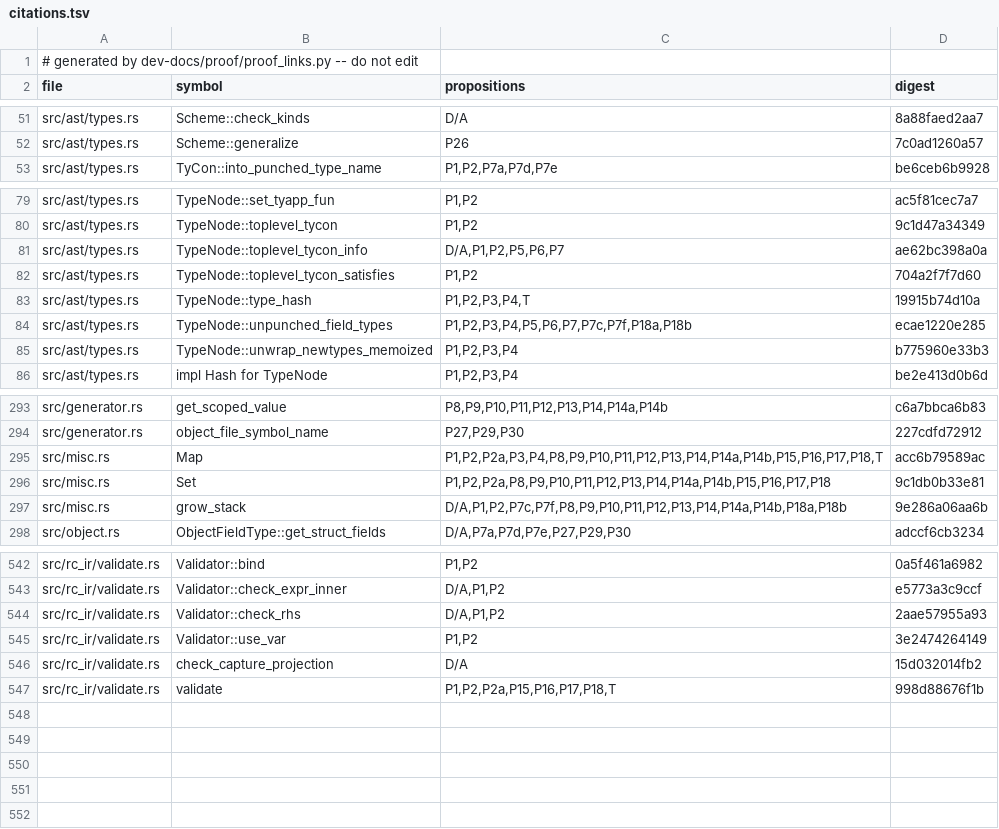
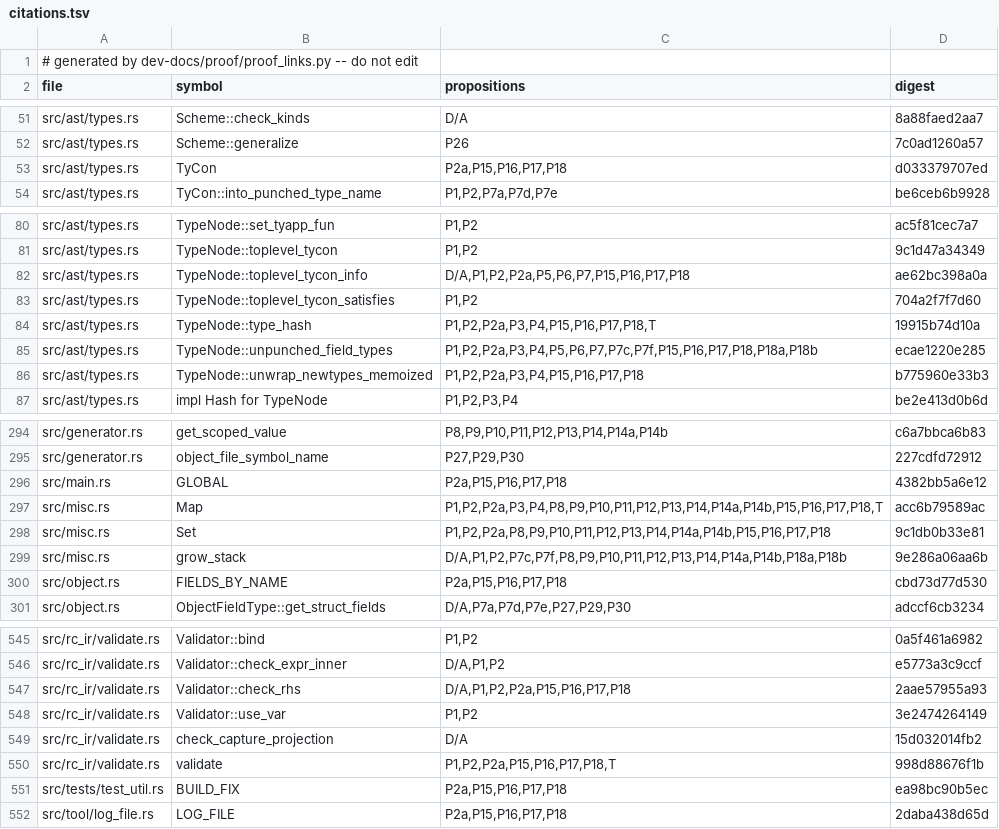
Before and after one commit to tttmmmyyyy/fixlang, a TSV file: dev-docs/proof/rc_ir/borrow-cancel/citations.tsv, drawn as a sheet; only a part is shown, gaps mark what is left out; the diff covers the shown part only.

```diff
--- a/dev-docs/proof/rc_ir/borrow-cancel/citations.tsv
+++ b/dev-docs/proof/rc_ir/borrow-cancel/citations.tsv
@@ -52,2 +52,3 @@ src/ast/types.rs	Scheme::check_kinds	D/A	8a88faed2aa7
 src/ast/types.rs	Scheme::generalize	P26	7c0ad1260a57
+src/ast/types.rs	TyCon	P2a,P15,P16,P17,P18	d033379707ed
 src/ast/types.rs	TyCon::into_punched_type_name	P1,P2,P7a,P7d,P7e	be6ceb6b9928
@@ -80,7 +81,7 @@ src/ast/types.rs	TypeNode::set_tyapp_fun	P1,P2	ac5f81cec7a7
 src/ast/types.rs	TypeNode::toplevel_tycon	P1,P2	9c1d47a34349
-src/ast/types.rs	TypeNode::toplevel_tycon_info	D/A,P1,P2,P5,P6,P7	ae62bc398a0a
+src/ast/types.rs	TypeNode::toplevel_tycon_info	D/A,P1,P2,P2a,P5,P6,P7,P15,P16,P17,P18	ae62bc398a0a
 src/ast/types.rs	TypeNode::toplevel_tycon_satisfies	P1,P2	704a2f7f7d60
-src/ast/types.rs	TypeNode::type_hash	P1,P2,P3,P4,T	19915b74d10a
-src/ast/types.rs	TypeNode::unpunched_field_types	P1,P2,P3,P4,P5,P6,P7,P7c,P7f,P18a,P18b	ecae1220e285
-src/ast/types.rs	TypeNode::unwrap_newtypes_memoized	P1,P2,P3,P4	b775960e33b3
+src/ast/types.rs	TypeNode::type_hash	P1,P2,P2a,P3,P4,P15,P16,P17,P18,T	19915b74d10a
+src/ast/types.rs	TypeNode::unpunched_field_types	P1,P2,P2a,P3,P4,P5,P6,P7,P7c,P7f,P15,P16,P17,P18,P18a,P18b	ecae1220e285
+src/ast/types.rs	TypeNode::unwrap_newtypes_memoized	P1,P2,P2a,P3,P4,P15,P16,P17,P18	b775960e33b3
 src/ast/types.rs	impl Hash for TypeNode	P1,P2,P3,P4	be2e413d0b6d
@@ -294,2 +295,3 @@ src/generator.rs	get_scoped_value	P8,P9,P10,P11,P12,P13,P14,P14a,P14b	c6a7bbca6b
 src/generator.rs	object_file_symbol_name	P27,P29,P30	227cdfd72912
+src/main.rs	GLOBAL	P2a,P15,P16,P17,P18	4382bb5a6e12
 src/misc.rs	Map	P1,P2,P2a,P3,P4,P8,P9,P10,P11,P12,P13,P14,P14a,P14b,P15,P16,P17,P18,T	acc6b79589ac
@@ -297,2 +299,3 @@ src/misc.rs	Set	P1,P2,P2a,P8,P9,P10,P11,P12,P13,P14,P14a,P14b,P15,P16,P17,P18	9c
 src/misc.rs	grow_stack	D/A,P1,P2,P7c,P7f,P8,P9,P10,P11,P12,P13,P14,P14a,P14b,P18a,P18b	9e286a06aa6b
+src/object.rs	FIELDS_BY_NAME	P2a,P15,P16,P17,P18	cbd73d77d530
 src/object.rs	ObjectFieldType::get_struct_fields	D/A,P7a,P7d,P7e,P27,P29,P30	adccf6cb3234
@@ -543,3 +546,3 @@ src/rc_ir/validate.rs	Validator::bind	P1,P2	0a5f461a6982
 src/rc_ir/validate.rs	Validator::check_expr_inner	D/A,P1,P2	e5773a3c9ccf
-src/rc_ir/validate.rs	Validator::check_rhs	D/A,P1,P2	2aae57955a93
+src/rc_ir/validate.rs	Validator::check_rhs	D/A,P1,P2,P2a,P15,P16,P17,P18	2aae57955a93
 src/rc_ir/validate.rs	Validator::use_var	P1,P2	3e2474264149
@@ -547 +550,3 @@ src/rc_ir/validate.rs	check_capture_projection	D/A	15d032014fb2
 src/rc_ir/validate.rs	validate	P1,P2,P2a,P15,P16,P17,P18,T	998d88676f1b
+src/tests/test_util.rs	BUILD_FIX	P2a,P15,P16,P17,P18	ea98bc90b5ec
+src/tool/log_file.rs	LOG_FILE	P2a,P15,P16,P17,P18	2daba438d65d
```
Also changed, not shown: 5 edited cells elsewhere in this file, 7 other files.
